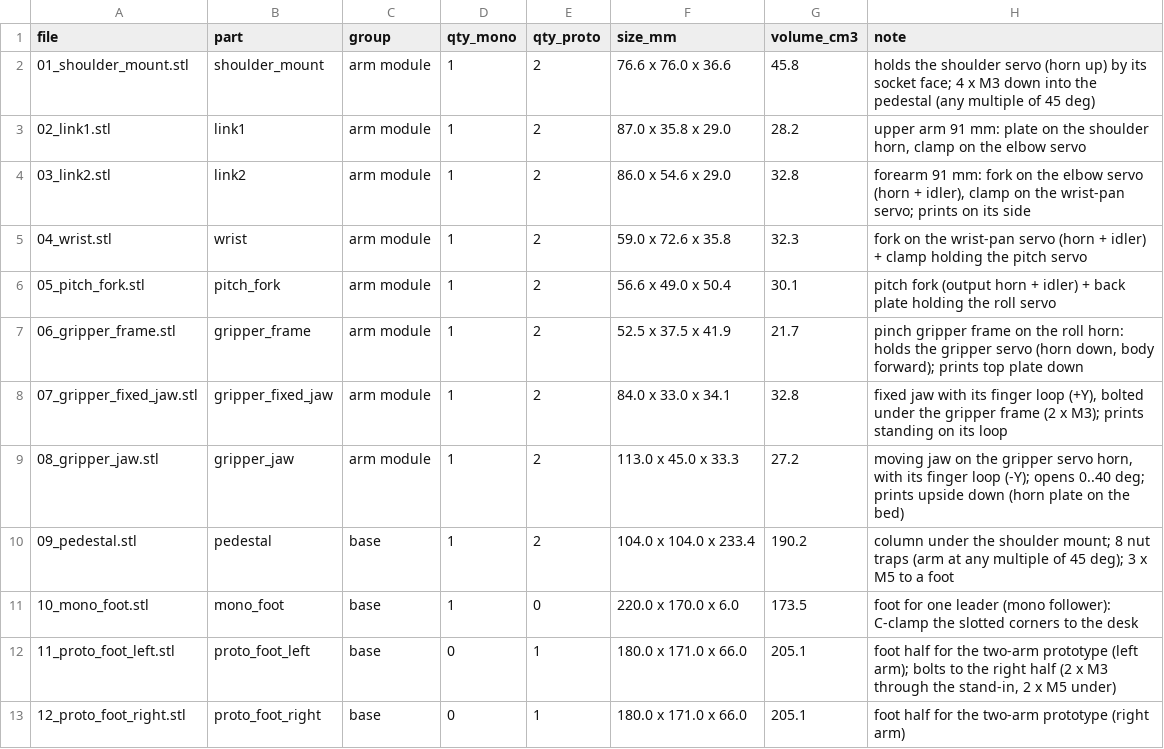
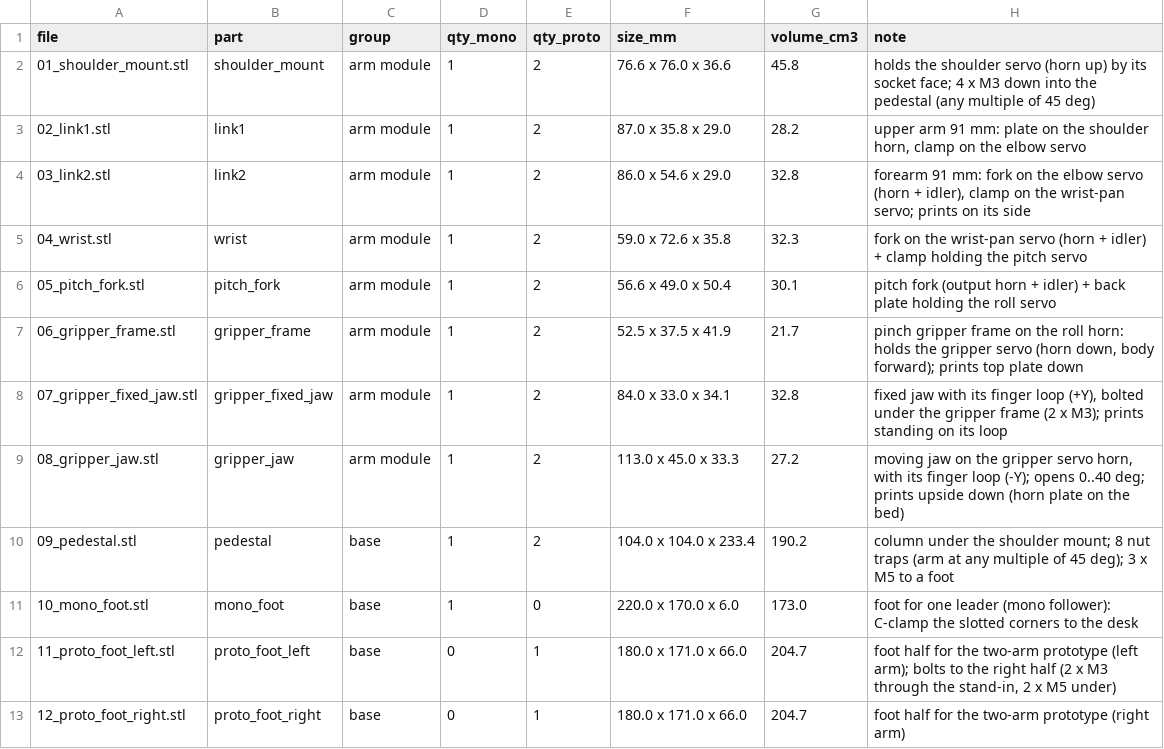
Before and after one commit to Chanevan317/Mobile-Manipulator-Robot, a CSV file: leader_arm_CAD/printed_parts.csv, drawn as a sheet.

```diff
--- a/leader_arm_CAD/printed_parts.csv
+++ b/leader_arm_CAD/printed_parts.csv
@@ -10,4 +10,4 @@ file,part,group,qty_mono,qty_proto,size_mm,volume_cm3,note
 09_pedestal.stl,pedestal,base,1,2,104.0 x 104.0 x 233.4,190.2,column under the shoulder mount; 8 nut traps (arm at any multiple of 45 deg); 3 x M5 to a foot
-10_mono_foot.stl,mono_foot,base,1,0,220.0 x 170.0 x 6.0,173.5,foot for one leader (mono follower): C-clamp the slotted corners to the desk
-11_proto_foot_left.stl,proto_foot_left,base,0,1,180.0 x 171.0 x 66.0,205.1,"foot half for the two-arm prototype (left arm); bolts to the right half (2 x M3 through the stand-in, 2 x M5 under)"
-12_proto_foot_right.stl,proto_foot_right,base,0,1,180.0 x 171.0 x 66.0,205.1,foot half for the two-arm prototype (right arm)
+10_mono_foot.stl,mono_foot,base,1,0,220.0 x 170.0 x 6.0,173.0,foot for one leader (mono follower): C-clamp the slotted corners to the desk
+11_proto_foot_left.stl,proto_foot_left,base,0,1,180.0 x 171.0 x 66.0,204.7,"foot half for the two-arm prototype (left arm); bolts to the right half (2 x M3 through the stand-in, 2 x M5 under)"
+12_proto_foot_right.stl,proto_foot_right,base,0,1,180.0 x 171.0 x 66.0,204.7,foot half for the two-arm prototype (right arm)
```
Also changed, not shown: leader_arm_CAD/fasteners.csv, 8 other files.
